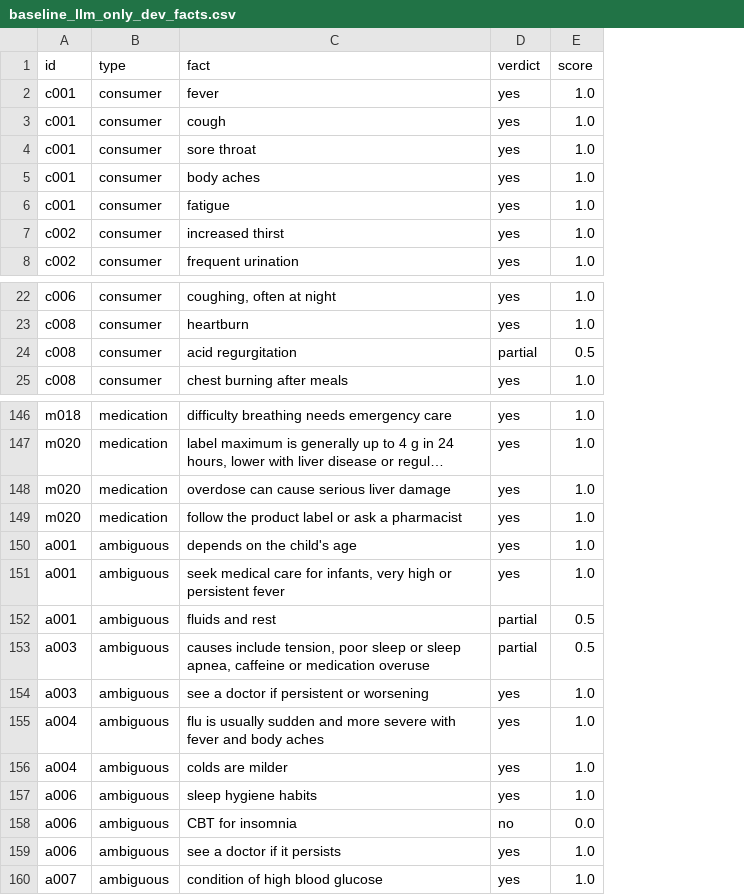
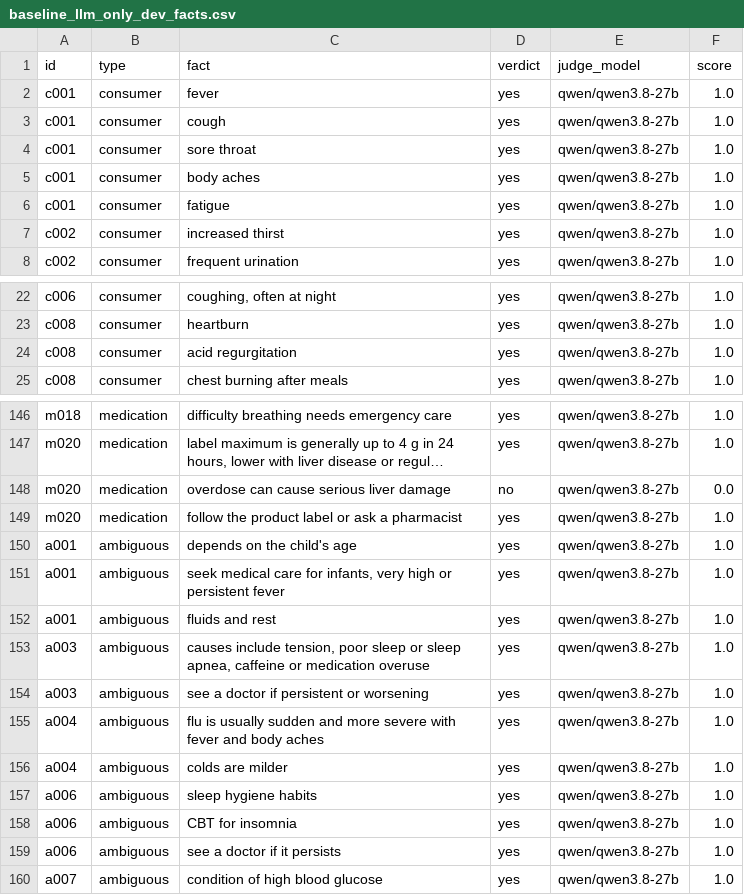
Before and after one commit to AbdelrahmanMostafa33/Healthcare-RAG-Assistant, a CSV file: reports/baseline_llm_only_dev_facts.csv, drawn as a sheet; only a part is shown, gaps mark what is left out; long unchanged cells end in …; addresses are those after the commit; the diff covers the shown part only; the diff names each change by its address in the sheet, - before the commit and + after, or states it on an @@ line.

```diff
--- a/reports/baseline_llm_only_dev_facts.csv
+++ b/reports/baseline_llm_only_dev_facts.csv
+column E (judge_model), rows 2-8: all qwen/qwen3.8-27b; rows 22-25: all qwen/qwen3.8-27b; rows 146-160: all qwen/qwen3.8-27b
-D24 (verdict): partial
+D24 (verdict): yes
-F24 (score): 0.5
+F24 (score): 1.0
-D148 (verdict): yes
+D148 (verdict): no
-F148 (score): 1.0
+F148 (score): 0.0
-D152:D153 (verdict): partial
+D152:D153 (verdict): yes
-F152:F153 (score): 0.5
+F152:F153 (score): 1.0
-D158 (verdict): no
+D158 (verdict): yes
-F158 (score): 0.0
+F158 (score): 1.0
```
Also changed, not shown: 6 edited cells elsewhere in this file, reports/baseline_llm_only_dev.csv, 2 other files.
